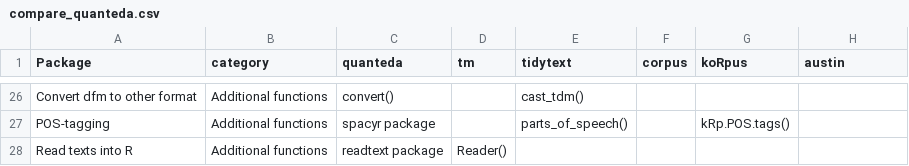
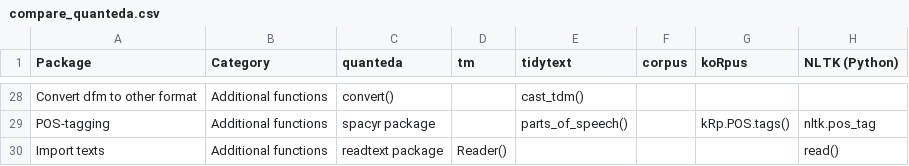
Before and after one commit to troussema/table-compare-quanteda, a CSV file: compare_quanteda.csv, drawn as a sheet; only a part is shown, gaps mark what is left out; addresses are those after the commit; the diff covers the shown part only; the diff names each change by its address in the sheet, - before the commit and + after, or states it on an @@ line.

```diff
--- a/compare_quanteda.csv
+++ b/compare_quanteda.csv
-B1: category
+B1: Category
-H1: austin
+H1: NLTK (Python)
-H29 (NLTK (Python)): (empty)
+H29 (NLTK (Python)): nltk.pos_tag
-A30 (Package): Read texts into R
+A30 (Package): Import texts
-H30 (NLTK (Python)): (empty)
+H30 (NLTK (Python)): read()
```
Also changed, not shown: 3 added rows, 1 removed row and 16 edited cells elsewhere in this file.
